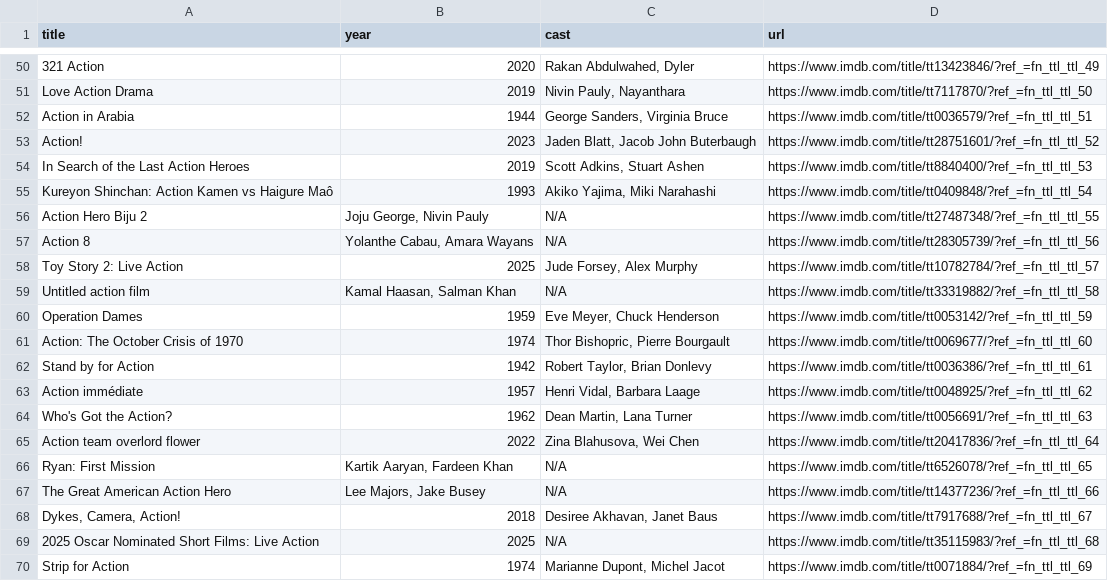
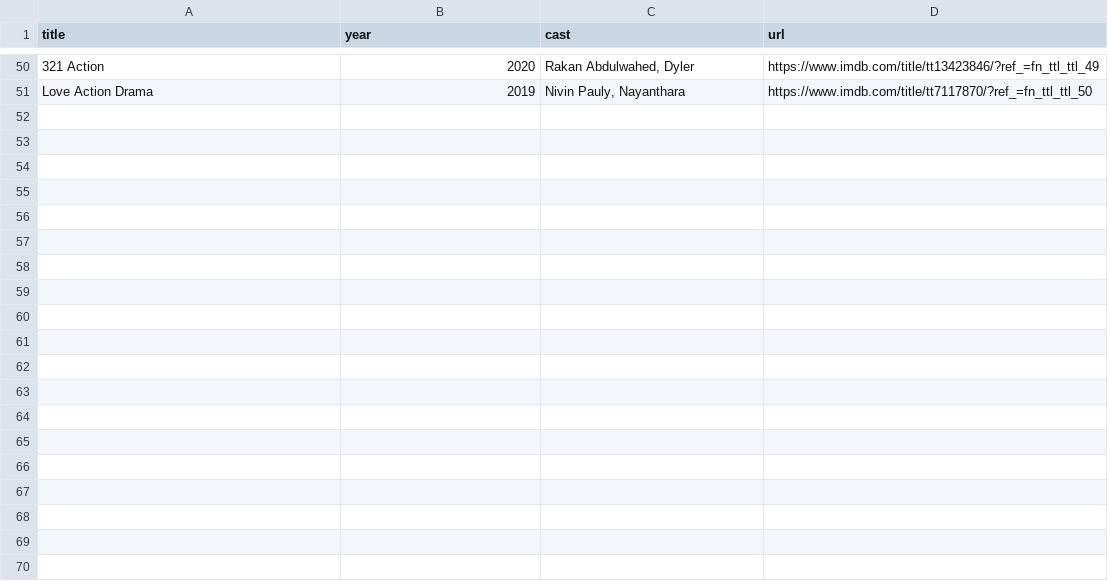
Before and after one commit to RKDEV1CE/IMDBScrapper, a CSV file: scrapper/masterdata/action_results.csv, drawn as a sheet; only a part is shown, gaps mark what is left out; the diff covers the shown part only; the diff names each change by its address in the sheet, - before the commit and + after, or states it on an @@ line.

```diff
--- a/scrapper/masterdata/action_results.csv
+++ b/scrapper/masterdata/action_results.csv
-row 52: Action in Arabia | 1944 | George Sanders, Virginia Bruce | https://www.imdb.com/title/tt0036579/?ref_=fn_ttl_ttl_51
-row 53: Action! | 2023 | Jaden Blatt, Jacob John Buterbaugh | https://www.imdb.com/title/tt28751601/?ref_=fn_ttl_ttl_52
-row 54: In Search of the Last Action Heroes | 2019 | Scott Adkins, Stuart Ashen | https://www.imdb.com/title/tt8840400/?ref_=fn_ttl_ttl_53
-row 55: Kureyon Shinchan: Action Kamen vs Haigure Maô | 1993 | Akiko Yajima, Miki Narahashi | https://www.imdb.com/title/tt0409848/?ref_=fn_ttl_ttl_54
-row 56: Action Hero Biju 2 | Joju George, Nivin Pauly | N/A | https://www.imdb.com/title/tt27487348/?ref_=fn_ttl_ttl_55
-row 57: Action 8 | Yolanthe Cabau, Amara Wayans | N/A | https://www.imdb.com/title/tt28305739/?ref_=fn_ttl_ttl_56
-row 58: Toy Story 2: Live Action | 2025 | Jude Forsey, Alex Murphy | https://www.imdb.com/title/tt10782784/?ref_=fn_ttl_ttl_57
-row 59: Untitled action film | Kamal Haasan, Salman Khan | N/A | https://www.imdb.com/title/tt33319882/?ref_=fn_ttl_ttl_58
-row 60: Operation Dames | 1959 | Eve Meyer, Chuck Henderson | https://www.imdb.com/title/tt0053142/?ref_=fn_ttl_ttl_59
-row 61: Action: The October Crisis of 1970 | 1974 | Thor Bishopric, Pierre Bourgault | https://www.imdb.com/title/tt0069677/?ref_=fn_ttl_ttl_60
-row 62: Stand by for Action | 1942 | Robert Taylor, Brian Donlevy | https://www.imdb.com/title/tt0036386/?ref_=fn_ttl_ttl_61
-row 63: Action immédiate | 1957 | Henri Vidal, Barbara Laage | https://www.imdb.com/title/tt0048925/?ref_=fn_ttl_ttl_62
-row 64: Who's Got the Action? | 1962 | Dean Martin, Lana Turner | https://www.imdb.com/title/tt0056691/?ref_=fn_ttl_ttl_63
-row 65: Action team overlord flower | 2022 | Zina Blahusova, Wei Chen | https://www.imdb.com/title/tt20417836/?ref_=fn_ttl_ttl_64
-row 66: Ryan: First Mission | Kartik Aaryan, Fardeen Khan | N/A | https://www.imdb.com/title/tt6526078/?ref_=fn_ttl_ttl_65
-row 67: The Great American Action Hero | Lee Majors, Jake Busey | N/A | https://www.imdb.com/title/tt14377236/?ref_=fn_ttl_ttl_66
-row 68: Dykes, Camera, Action! | 2018 | Desiree Akhavan, Janet Baus | https://www.imdb.com/title/tt7917688/?ref_=fn_ttl_ttl_67
-row 69: 2025 Oscar Nominated Short Films: Live Action | 2025 | N/A | https://www.imdb.com/title/tt35115983/?ref_=fn_ttl_ttl_68
-row 70: Strip for Action | 1974 | Marianne Dupont, Michel Jacot | https://www.imdb.com/title/tt0071884/?ref_=fn_ttl_ttl_69
```
Also changed, not shown: 31 removed rows elsewhere in this file, scrapper/masterdata/comedy_results.csv, 8 other files.
